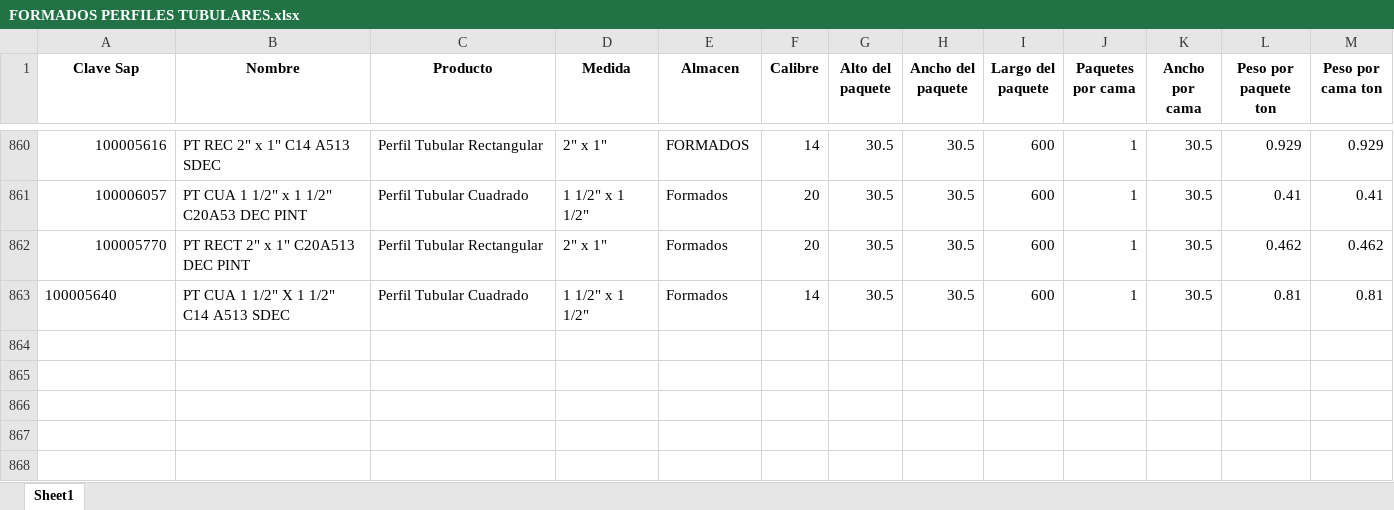
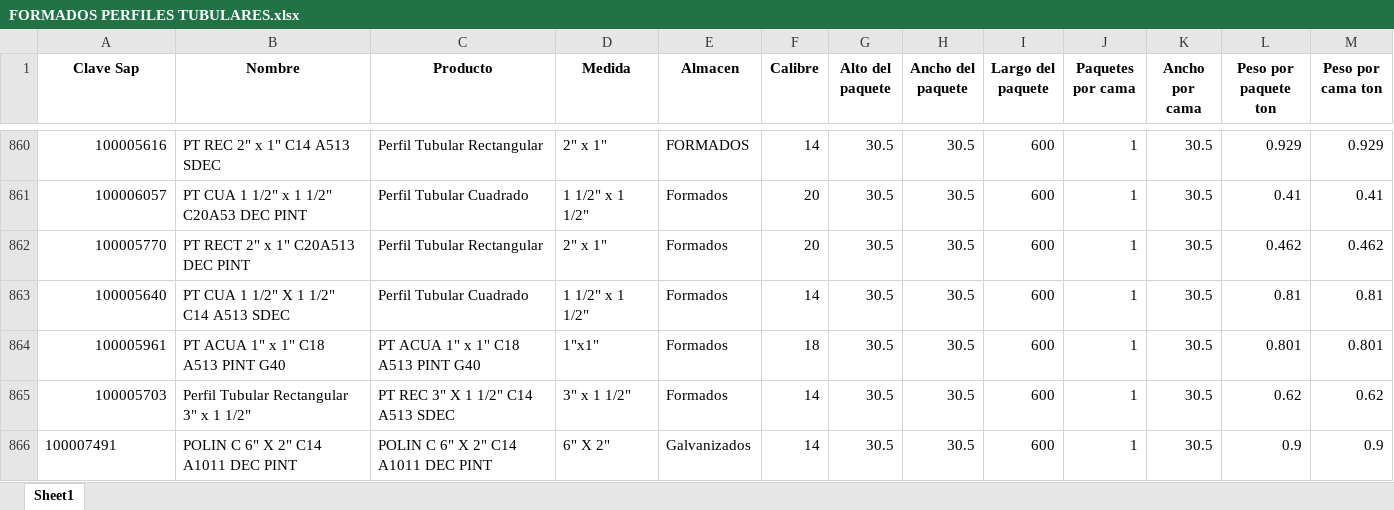
Before and after one commit to otoniel378/Acomodo-de-carga-, an Excel workbook: tyasa_modular/FORMADOS PERFILES TUBULARES.xlsx, sheet Sheet1, drawn as a sheet; only a part is shown, gaps mark what is left out; values as stored, in another font and other column widths than the file's, no borders; the diff names each change by its address in the sheet, - before the commit and + after, or states it on an @@ line.

```diff
--- a/tyasa_modular/FORMADOS PERFILES TUBULARES.xlsx (sheet Sheet1)
+++ b/tyasa_modular/FORMADOS PERFILES TUBULARES.xlsx (sheet Sheet1)
-A863 alignment: left
+A863 alignment: right
+row 864: 100005961 | PT ACUA 1" x 1" C18 A513 PINT G40 | PT ACUA 1" x 1" C18 A513 PINT G40 | 1"x1" | Formados | 18 | 30.5 | 30.5 | 600 | 1 | 30.5 | 0.801 | 0.801
+row 865: 100005703 | Perfil Tubular Rectangular 3" x 1 1/2" | PT REC 3" X 1 1/2" C14 A513 SDEC | 3" x 1 1/2" | Formados | 14 | 30.5 | 30.5 | 600 | 1 | 30.5 | 0.62 | 0.62
+row 866: 100007491 | POLIN C 6" X 2" C14 A1011 DEC PINT | POLIN C 6" X 2" C14 A1011 DEC PINT | 6" X 2" | Galvanizados | 14 | 30.5 | 30.5 | 600 | 1 | 30.5 | 0.9 | 0.9
```
Also changed, not shown: 1 other file.
